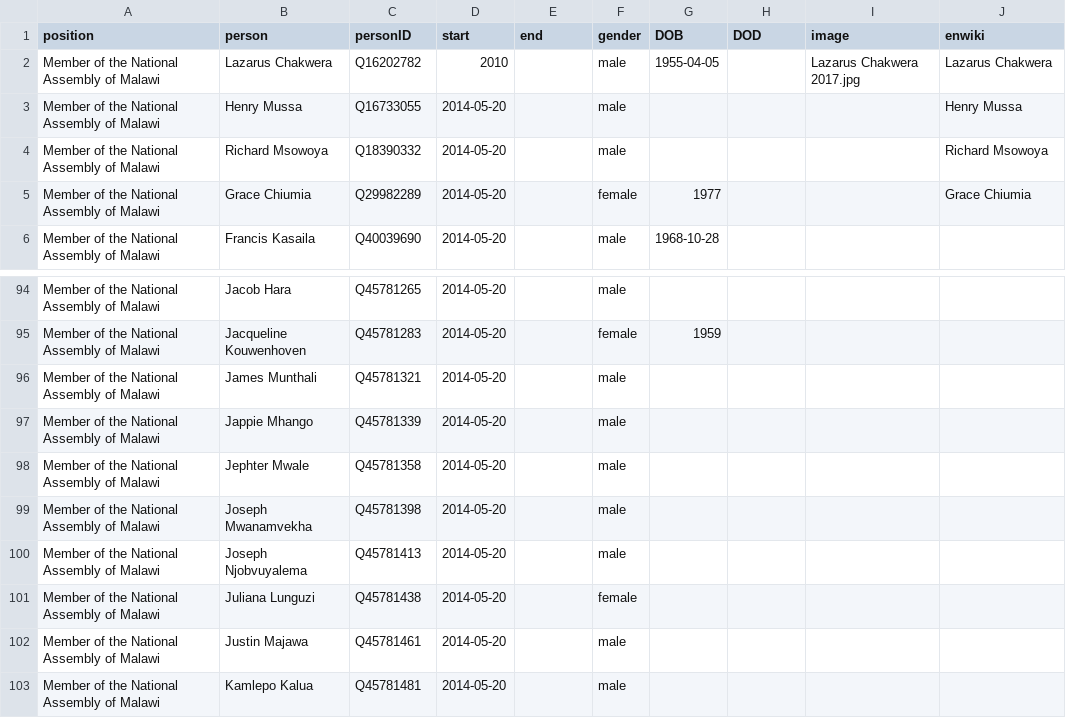
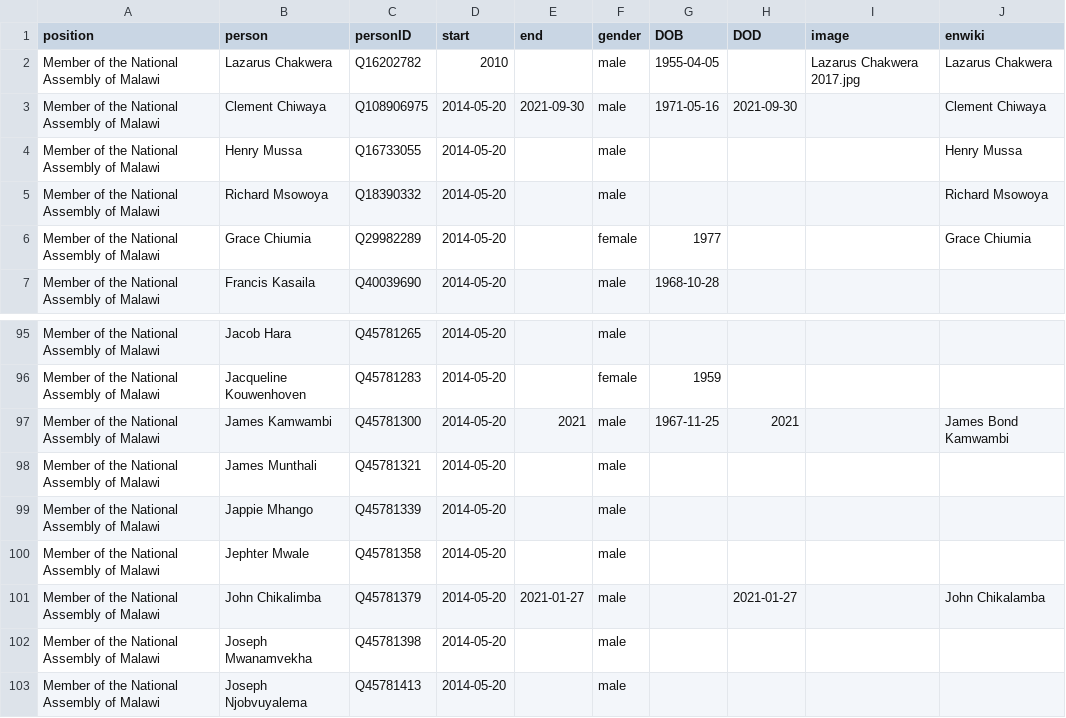
Before and after one commit to every-politician-scrapers/malawi-ministers, a CSV file: html/legislators.csv, drawn as a sheet; only a part is shown, gaps mark what is left out; the shorter side is filled out with more unchanged rows; the diff names each change by its address in the sheet, - before the commit and + after, or states it on an @@ line.

Commit message:
PCB update

```diff
--- a/html/legislators.csv
+++ b/html/legislators.csv
+row 3: Member of the National Assembly of Malawi | Clement Chiwaya | Q108906975 | 2014-05-20 | 2021-09-30 | male | 1971-05-16 | 2021-09-30 |  | Clement Chiwaya
+row 97: Member of the National Assembly of Malawi | James Kamwambi | Q45781300 | 2014-05-20 | 2021 | male | 1967-11-25 | 2021 |  | James Bond Kamwambi
+row 101: Member of the National Assembly of Malawi | John Chikalimba | Q45781379 | 2014-05-20 | 2021-01-27 | male |  | 2021-01-27 |  | John Chikalamba
```
